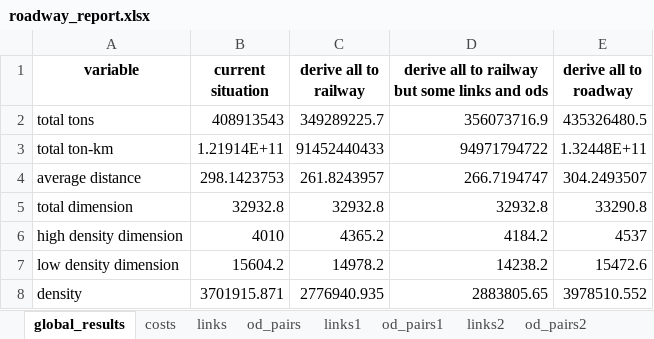
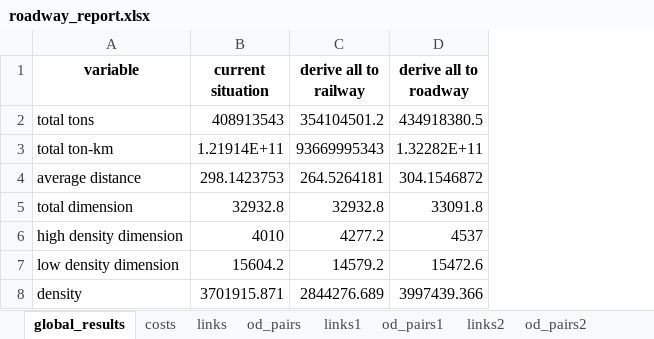
Before and after one commit to abenassi/freight-transport-network, an Excel workbook: reports/roadway_report.xlsx, sheet global_results, drawn as a sheet; values as stored, in another font and other column widths than the file's, no borders; removed rows and columns are numbered as before the commit, all else as after; the diff names each change by its address in the sheet, - before the commit and + after, or states it on an @@ line.

Commit message:
Now if a path is not in the list provided by the user, it is automatically calculated using dijkstra. Rework builder methods for building a network with restricted links provided by the user.

```diff
--- a/reports/roadway_report.xlsx (sheet global_results)
+++ b/reports/roadway_report.xlsx (sheet global_results)
-column D, rows 1-8: derive all to railway but some links and ods | 356073716.9 | 94971794722 | 266.7194747 | 32932.8 | 4184.2 | 14238.2 | 2883805.65
-C2 (derive all to railway): 349289225.7
+C2 (derive all to railway): 354104501.2
-D2 (derive all to roadway): 435326480.5
+D2 (derive all to roadway): 434918380.5
-C3 (derive all to railway): 91452440433
+C3 (derive all to railway): 93669995343
-D3 (derive all to roadway): 1.32448E+11
+D3 (derive all to roadway): 1.32282E+11
-C4 (derive all to railway): 261.8243957
+C4 (derive all to railway): 264.5264181
-D4 (derive all to roadway): 304.2493507
+D4 (derive all to roadway): 304.1546872
-D5 (derive all to roadway): 33290.8
+D5 (derive all to roadway): 33091.8
-C6 (derive all to railway): 4365.2
+C6 (derive all to railway): 4277.2
-C7 (derive all to railway): 14978.2
+C7 (derive all to railway): 14579.2
-C8 (derive all to railway): 2776940.935
+C8 (derive all to railway): 2844276.689
-D8 (derive all to roadway): 3978510.552
+D8 (derive all to roadway): 3997439.366
```
Also changed, not shown: sheet od_pairs2, sheet od_pairs1, sheet links2, sheet links1, sheet costs, other sheet tabs, data/railway_paths.xlsx, reports/freight_network_report.xlsx, 14 other files.
